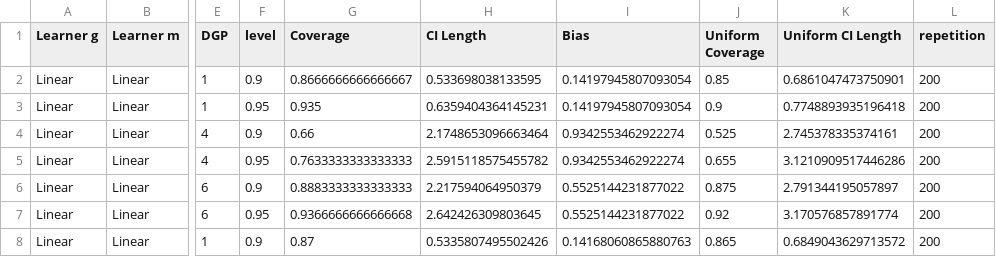
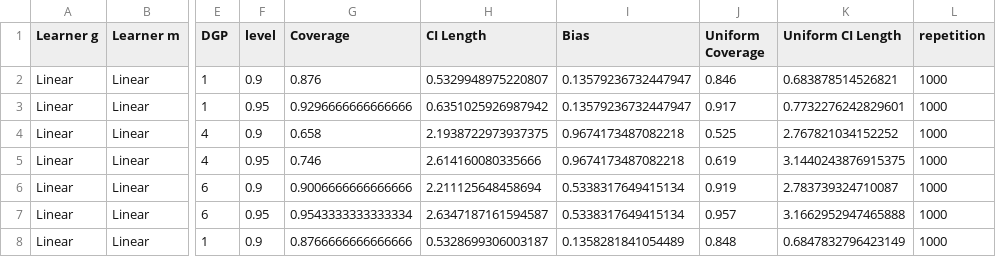
Before and after one commit to DoubleML/doubleml-coverage, a CSV file: results/did/did_multi_group.csv, drawn as a sheet; only a part is shown, gaps mark what is left out; the diff covers the shown part only; the diff names each change by its address in the sheet, - before the commit and + after, or states it on an @@ line.

```diff
--- a/results/did/did_multi_group.csv
+++ b/results/did/did_multi_group.csv
-G2 (Coverage): 0.8666666666666667
+G2 (Coverage): 0.876
-H2 (CI Length): 0.533698038133595
+H2 (CI Length): 0.5329948975220807
-I2:I3 (Bias): 0.14197945807093054
+I2:I3 (Bias): 0.13579236732447947
-J2 (Uniform Coverage): 0.85
+J2 (Uniform Coverage): 0.846
-K2 (Uniform CI Length): 0.6861047473750901
+K2 (Uniform CI Length): 0.683878514526821
-L2:L8 (repetition): 200
+L2:L8 (repetition): 1000
-G3 (Coverage): 0.935
+G3 (Coverage): 0.9296666666666666
-H3 (CI Length): 0.6359404364145231
+H3 (CI Length): 0.6351025926987942
-J3 (Uniform Coverage): 0.9
+J3 (Uniform Coverage): 0.917
-K3 (Uniform CI Length): 0.7748893935196418
+K3 (Uniform CI Length): 0.7732276242829601
-G4 (Coverage): 0.66
+G4 (Coverage): 0.658
-H4 (CI Length): 2.1748653096663464
+H4 (CI Length): 2.1938722973937375
-I4:I5 (Bias): 0.9342553462922274
+I4:I5 (Bias): 0.9674173487082218
-K4 (Uniform CI Length): 2.745378335374161
+K4 (Uniform CI Length): 2.767821034152252
-G5 (Coverage): 0.7633333333333333
+G5 (Coverage): 0.746
-H5 (CI Length): 2.5915118575455782
+H5 (CI Length): 2.614160080335666
-J5 (Uniform Coverage): 0.655
+J5 (Uniform Coverage): 0.619
-K5 (Uniform CI Length): 3.1210909517446286
+K5 (Uniform CI Length): 3.1440243876915375
-G6 (Coverage): 0.8883333333333333
+G6 (Coverage): 0.9006666666666666
-H6 (CI Length): 2.217594064950379
+H6 (CI Length): 2.211125648458694
-I6:I7 (Bias): 0.5525144231877022
+I6:I7 (Bias): 0.5338317649415134
-J6 (Uniform Coverage): 0.875
+J6 (Uniform Coverage): 0.919
-K6 (Uniform CI Length): 2.791344195057897
+K6 (Uniform CI Length): 2.783739324710087
-G7 (Coverage): 0.9366666666666668
+G7 (Coverage): 0.9543333333333334
-H7 (CI Length): 2.642426309803645
+H7 (CI Length): 2.6347187161594587
-J7 (Uniform Coverage): 0.92
+J7 (Uniform Coverage): 0.957
-K7 (Uniform CI Length): 3.170576857891774
+K7 (Uniform CI Length): 3.1662952947465888
-G8 (Coverage): 0.87
+G8 (Coverage): 0.8766666666666666
-H8 (CI Length): 0.5335807495502426
+H8 (CI Length): 0.5328699306003187
-I8 (Bias): 0.14168060865880763
+I8 (Bias): 0.1358281841054489
-J8 (Uniform Coverage): 0.865
+J8 (Uniform Coverage): 0.848
-K8 (Uniform CI Length): 0.6849043629713572
+K8 (Uniform CI Length): 0.6847832796423149
```
Also changed, not shown: 101 edited cells elsewhere in this file, results/did/did_multi_detailed.csv, results/did/did_multi_eventstudy.csv, 5 other files.
